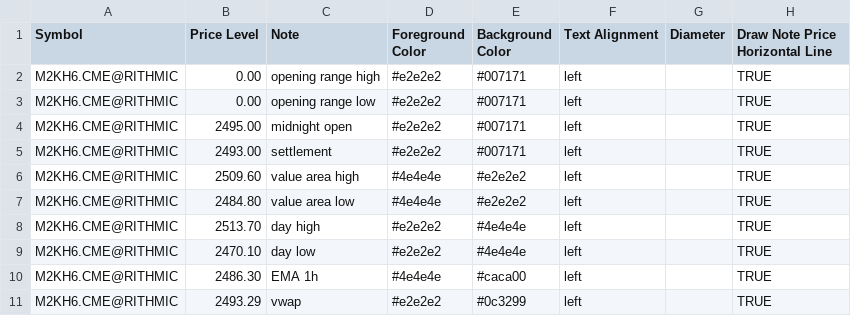
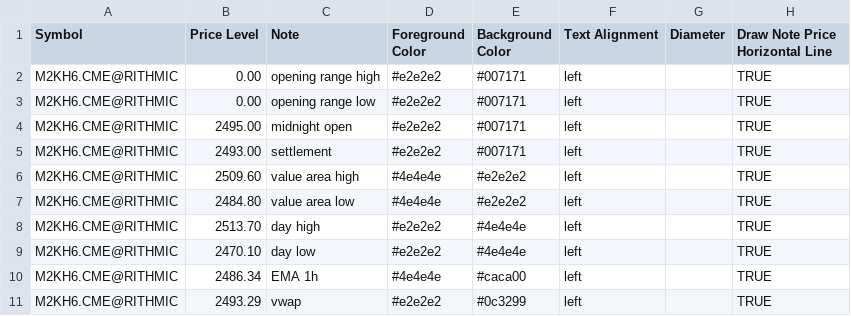
Before and after one commit to chschmelzer/bookmap-levels, a CSV file: m2k_levels.csv, drawn as a sheet.

```diff
--- a/m2k_levels.csv
+++ b/m2k_levels.csv
@@ -9,3 +9,3 @@ M2KH6.CME@RITHMIC,2513.70,day high,#e2e2e2,#4e4e4e,left,,TRUE
 M2KH6.CME@RITHMIC,2470.10,day low,#e2e2e2,#4e4e4e,left,,TRUE
-M2KH6.CME@RITHMIC,2486.30,EMA 1h,#4e4e4e,#caca00,left,,TRUE
+M2KH6.CME@RITHMIC,2486.34,EMA 1h,#4e4e4e,#caca00,left,,TRUE
 M2KH6.CME@RITHMIC,2493.29,vwap,#e2e2e2,#0c3299,left,,TRUE
```
Also changed, not shown: es_levels.csv, mes_levels.csv, 3 other files.
